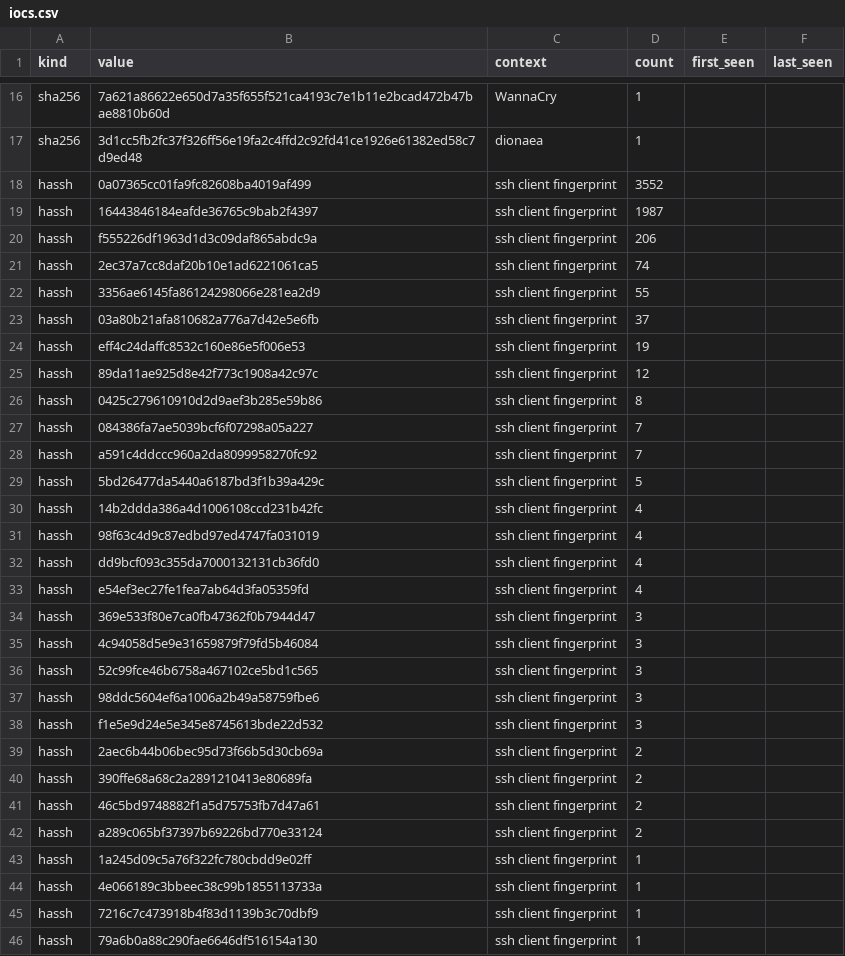
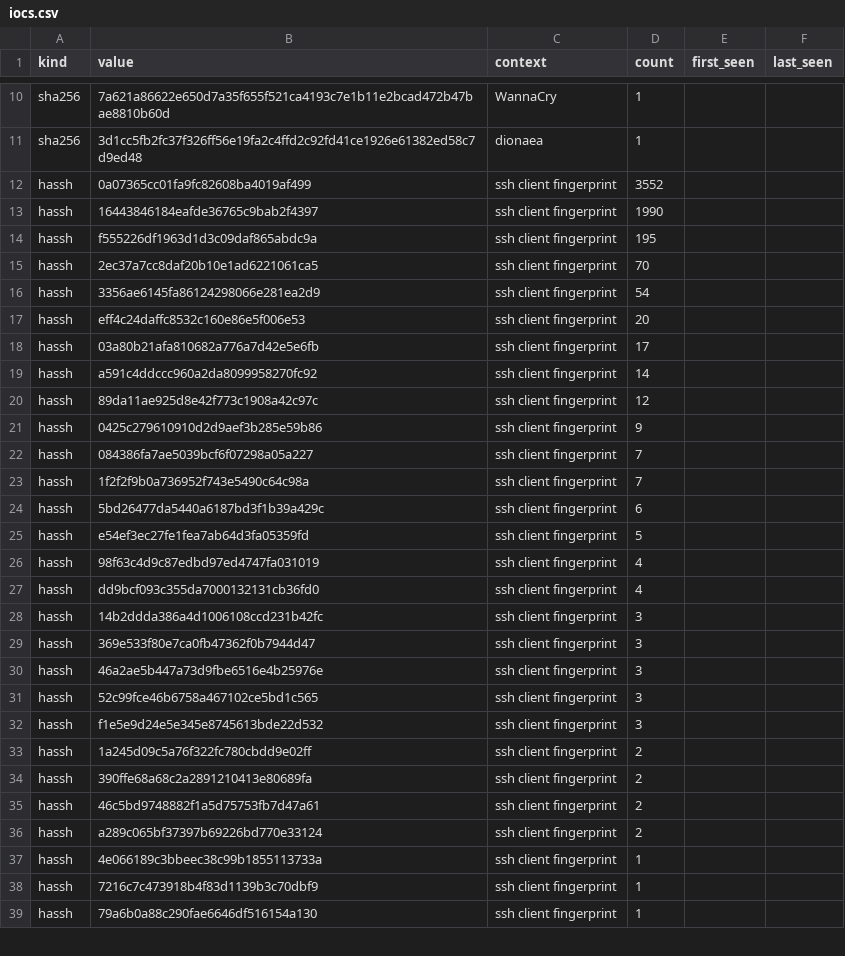
Before and after one commit to unerror/security, a CSV file: feeds/honeypot/iocs.csv, drawn as a sheet; only a part is shown, gaps mark what is left out; the diff covers the shown part only.

```diff
--- a/feeds/honeypot/iocs.csv
+++ b/feeds/honeypot/iocs.csv
@@ -18,23 +12,23 @@ sha256,3d1cc5fb2fc37f326ff56e19fa2c4ffd2c92fd41ce1926e61382ed58c7d9ed48,dionaea,
 hassh,0a07365cc01fa9fc82608ba4019af499,ssh client fingerprint,3552,,
-hassh,16443846184eafde36765c9bab2f4397,ssh client fingerprint,1987,,
-hassh,f555226df1963d1d3c09daf865abdc9a,ssh client fingerprint,206,,
-hassh,2ec37a7cc8daf20b10e1ad6221061ca5,ssh client fingerprint,74,,
-hassh,3356ae6145fa86124298066e281ea2d9,ssh client fingerprint,55,,
-hassh,03a80b21afa810682a776a7d42e5e6fb,ssh client fingerprint,37,,
-hassh,eff4c24daffc8532c160e86e5f006e53,ssh client fingerprint,19,,
+hassh,16443846184eafde36765c9bab2f4397,ssh client fingerprint,1990,,
+hassh,f555226df1963d1d3c09daf865abdc9a,ssh client fingerprint,195,,
+hassh,2ec37a7cc8daf20b10e1ad6221061ca5,ssh client fingerprint,70,,
+hassh,3356ae6145fa86124298066e281ea2d9,ssh client fingerprint,54,,
+hassh,eff4c24daffc8532c160e86e5f006e53,ssh client fingerprint,20,,
+hassh,03a80b21afa810682a776a7d42e5e6fb,ssh client fingerprint,17,,
+hassh,a591c4ddccc960a2da8099958270fc92,ssh client fingerprint,14,,
 hassh,89da11ae925d8e42f773c1908a42c97c,ssh client fingerprint,12,,
-hassh,0425c279610910d2d9aef3b285e59b86,ssh client fingerprint,8,,
+hassh,0425c279610910d2d9aef3b285e59b86,ssh client fingerprint,9,,
 hassh,084386fa7ae5039bcf6f07298a05a227,ssh client fingerprint,7,,
-hassh,a591c4ddccc960a2da8099958270fc92,ssh client fingerprint,7,,
-hassh,5bd26477da5440a6187bd3f1b39a429c,ssh client fingerprint,5,,
-hassh,14b2ddda386a4d1006108ccd231b42fc,ssh client fingerprint,4,,
+hassh,1f2f2f9b0a736952f743e5490c64c98a,ssh client fingerprint,7,,
+hassh,5bd26477da5440a6187bd3f1b39a429c,ssh client fingerprint,6,,
+hassh,e54ef3ec27fe1fea7ab64d3fa05359fd,ssh client fingerprint,5,,
 hassh,98f63c4d9c87edbd97ed4747fa031019,ssh client fingerprint,4,,
 hassh,dd9bcf093c355da7000132131cb36fd0,ssh client fingerprint,4,,
-hassh,e54ef3ec27fe1fea7ab64d3fa05359fd,ssh client fingerprint,4,,
+hassh,14b2ddda386a4d1006108ccd231b42fc,ssh client fingerprint,3,,
 hassh,369e533f80e7ca0fb47362f0b7944d47,ssh client fingerprint,3,,
-hassh,4c94058d5e9e31659879f79fd5b46084,ssh client fingerprint,3,,
+hassh,46a2ae5b447a73d9fbe6516e4b25976e,ssh client fingerprint,3,,
 hassh,52c99fce46b6758a467102ce5bd1c565,ssh client fingerprint,3,,
-hassh,98ddc5604ef6a1006a2b49a58759fbe6,ssh client fingerprint,3,,
 hassh,f1e5e9d24e5e345e8745613bde22d532,ssh client fingerprint,3,,
-hassh,2aec6b44b06bec95d73f66b5d30cb69a,ssh client fingerprint,2,,
+hassh,1a245d09c5a76f322fc780cbdd9e02ff,ssh client fingerprint,2,,
 hassh,390ffe68a68c2a2891210413e80689fa,ssh client fingerprint,2,,
@@ -42,3 +36,2 @@ hassh,46c5bd9748882f1a5d75753fb7d47a61,ssh client fingerprint,2,,
 hassh,a289c065bf37397b69226bd770e33124,ssh client fingerprint,2,,
-hassh,1a245d09c5a76f322fc780cbdd9e02ff,ssh client fingerprint,1,,
 hassh,4e066189c3bbeec38c99b1855113733a,ssh client fingerprint,1,,
```
Also changed, not shown: 2 added rows, 9 removed rows and 4 edited cells elsewhere in this file, 16 other files.
